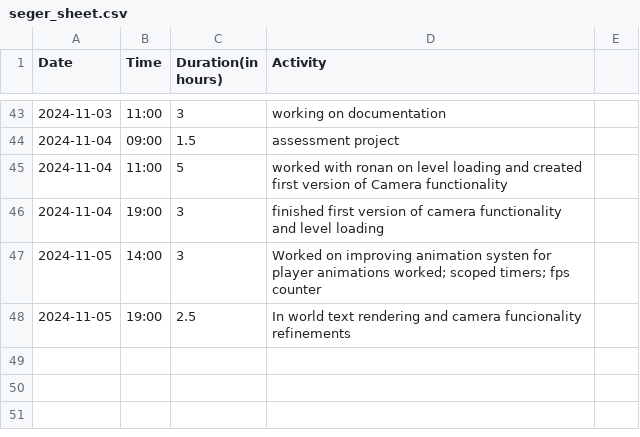
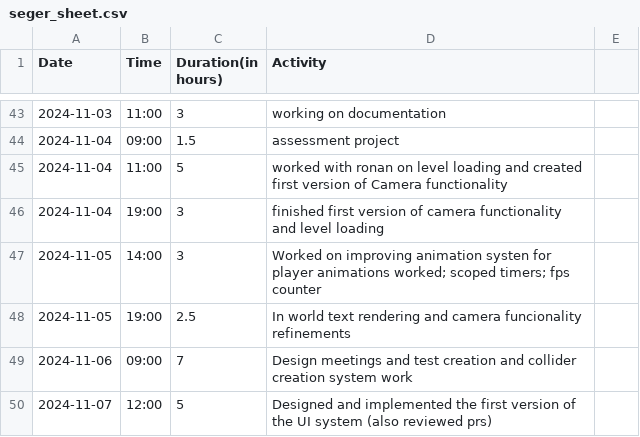
Before and after one commit to Seger01/GameEngine, a CSV file: docs/timesheets/seger_sheet.csv, drawn as a sheet; only a part is shown, gaps mark what is left out.

Commit message:
timesheet update

```diff
--- a/docs/timesheets/seger_sheet.csv
+++ b/docs/timesheets/seger_sheet.csv
@@ -48 +48,3 @@ Date,Time,Duration(in hours),Activity
 2024-11-05, 19:00, 2.5 , In world text rendering and camera funcionality refinements
+2024-11-06, 09:00, 7   , Design meetings and test creation and collider creation system work
+2024-11-07, 12:00, 5   , Designed and implemented the first version of the UI system (also reviewed prs)
```
